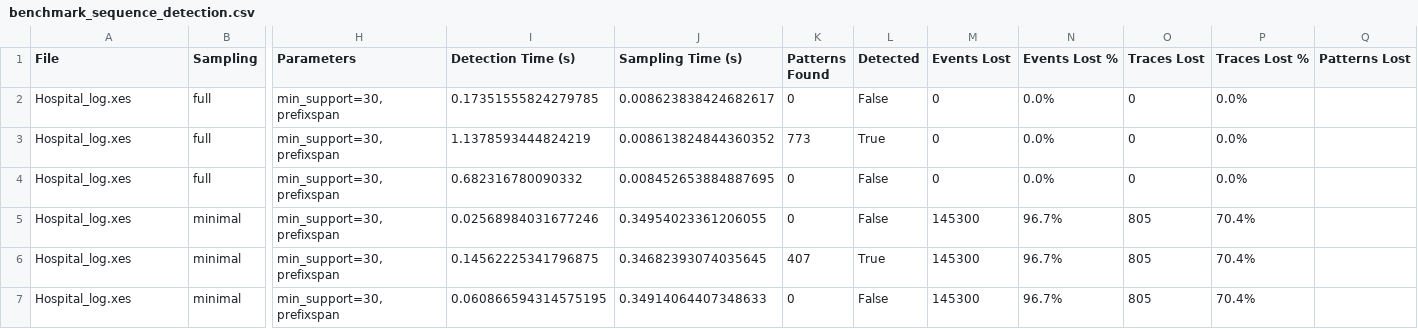
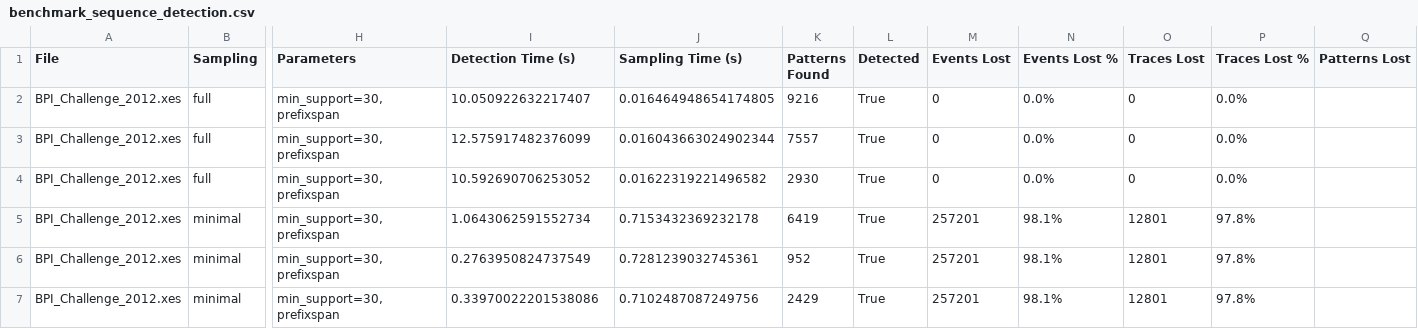
Before and after one commit to jennifoofoo/visual-pattern-detection-app, a CSV file: benchmark/results/bpi2012-bpi2020-hospital/individual/benchmark_sequence_detection.csv, drawn as a sheet; only a part is shown, gaps mark what is left out; the diff covers the shown part only; the diff names each change by its address in the sheet, - before the commit and + after, or states it on an @@ line.

```diff
--- a/benchmark/results/bpi2012-bpi2020-hospital/individual/benchmark_sequence_detection.csv
+++ b/benchmark/results/bpi2012-bpi2020-hospital/individual/benchmark_sequence_detection.csv
-A2:A7 (File): Hospital_log.xes
+A2:A7 (File): BPI_Challenge_2012.xes
-I2 (Detection Time (s)): 0.17351555824279785
+I2 (Detection Time (s)): 10.050922632217407
-J2 (Sampling Time (s)): 0.008623838424682617
+J2 (Sampling Time (s)): 0.016464948654174805
-K2 (Patterns Found): 0
+K2 (Patterns Found): 9216
-L2 (Detected): False
+L2 (Detected): True
-I3 (Detection Time (s)): 1.1378593444824219
+I3 (Detection Time (s)): 12.575917482376099
-J3 (Sampling Time (s)): 0.008613824844360352
+J3 (Sampling Time (s)): 0.016043663024902344
-K3 (Patterns Found): 773
+K3 (Patterns Found): 7557
-I4 (Detection Time (s)): 0.682316780090332
+I4 (Detection Time (s)): 10.592690706253052
-J4 (Sampling Time (s)): 0.008452653884887695
+J4 (Sampling Time (s)): 0.01622319221496582
-K4 (Patterns Found): 0
+K4 (Patterns Found): 2930
-L4:L5 (Detected): False
+L4:L5 (Detected): True
-I5 (Detection Time (s)): 0.02568984031677246
+I5 (Detection Time (s)): 1.0643062591552734
-J5 (Sampling Time (s)): 0.34954023361206055
+J5 (Sampling Time (s)): 0.7153432369232178
-K5 (Patterns Found): 0
+K5 (Patterns Found): 6419
-M5:M7 (Events Lost): 145300
+M5:M7 (Events Lost): 257201
-N5:N7 (Events Lost %): 96.7%
+N5:N7 (Events Lost %): 98.1%
-O5:O7 (Traces Lost): 805
+O5:O7 (Traces Lost): 12801
-P5:P7 (Traces Lost %): 70.4%
+P5:P7 (Traces Lost %): 97.8%
-I6 (Detection Time (s)): 0.14562225341796875
+I6 (Detection Time (s)): 0.2763950824737549
-J6 (Sampling Time (s)): 0.34682393074035645
+J6 (Sampling Time (s)): 0.7281239032745361
-K6 (Patterns Found): 407
+K6 (Patterns Found): 952
-I7 (Detection Time (s)): 0.060866594314575195
+I7 (Detection Time (s)): 0.33970022201538086
-J7 (Sampling Time (s)): 0.34914064407348633
+J7 (Sampling Time (s)): 0.7102487087249756
-K7 (Patterns Found): 0
+K7 (Patterns Found): 2429
-L7 (Detected): False
+L7 (Detected): True
```
Also changed, not shown: 52 edited cells elsewhere in this file, benchmark/results/bpi2012-bpi2020-hospital/consolidated/benchmark_consolidated.csv, 2 other files.
